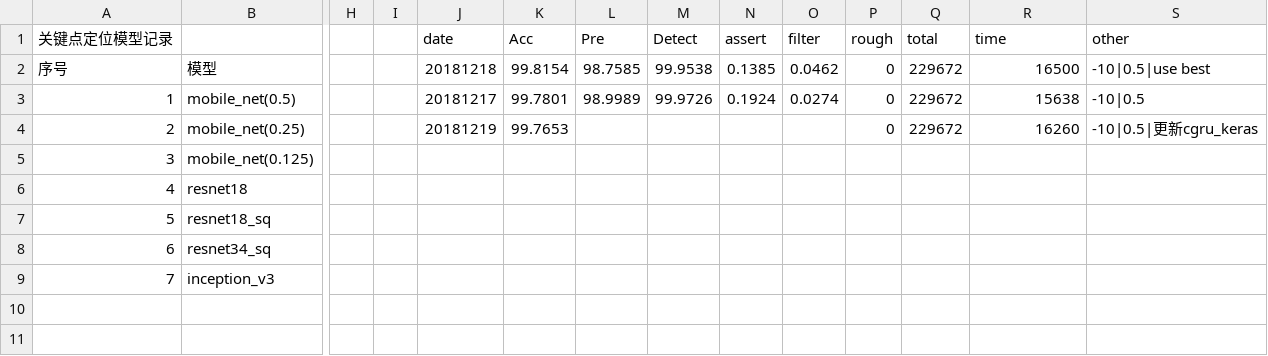
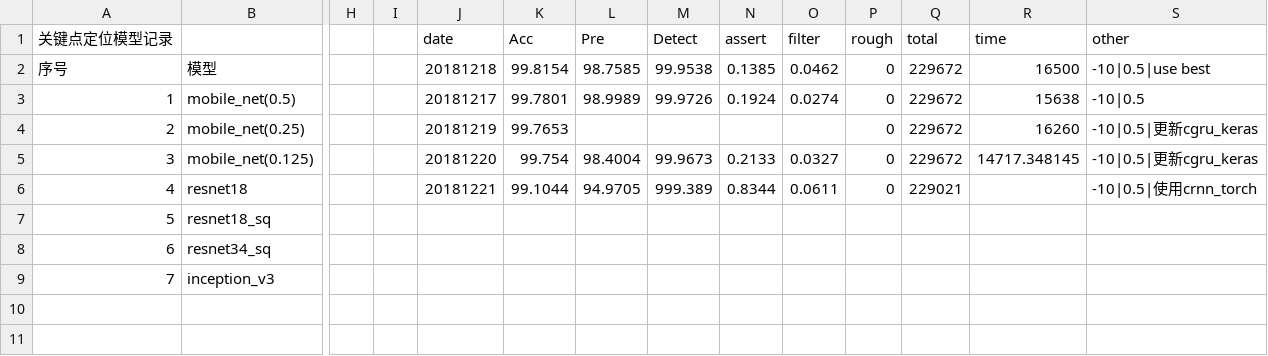
Before and after one commit to caiyueliang/LPR-Trian, a CSV file: models.csv, drawn as a sheet; only a part is shown, gaps mark what is left out; the diff names each change by its address in the sheet, - before the commit and + after, or states it on an @@ line.

Commit message:
update

```diff
--- a/models.csv
+++ b/models.csv
-J5 (date): (empty)
+J5 (date): 20181220
-K5 (Acc): (empty)
+K5 (Acc): 99.754
-L5 (Pre): (empty)
+L5 (Pre): 98.4004
-M5 (Detect): (empty)
+M5 (Detect): 99.9673
-N5 (assert): (empty)
+N5 (assert): 0.2133
-O5 (filter): (empty)
+O5 (filter): 0.0327
-P5:P6 (rough): (empty)
+P5:P6 (rough): 0
-Q5 (total): (empty)
+Q5 (total): 229672
-R5 (time): (empty)
+R5 (time): 14717.348145
-S5 (other): (empty)
+S5 (other): -10|0.5|更新cgru_keras
-J6 (date): (empty)
+J6 (date): 20181221
-K6 (Acc): (empty)
+K6 (Acc): 99.1044
-L6 (Pre): (empty)
+L6 (Pre): 94.9705
-M6 (Detect): (empty)
+M6 (Detect): 999.389
-N6 (assert): (empty)
+N6 (assert): 0.8344
-O6 (filter): (empty)
+O6 (filter): 0.0611
-Q6 (total): (empty)
+Q6 (total): 229021
-S6 (other): (empty)
+S6 (other): -10|0.5|使用crnn_torch
```
